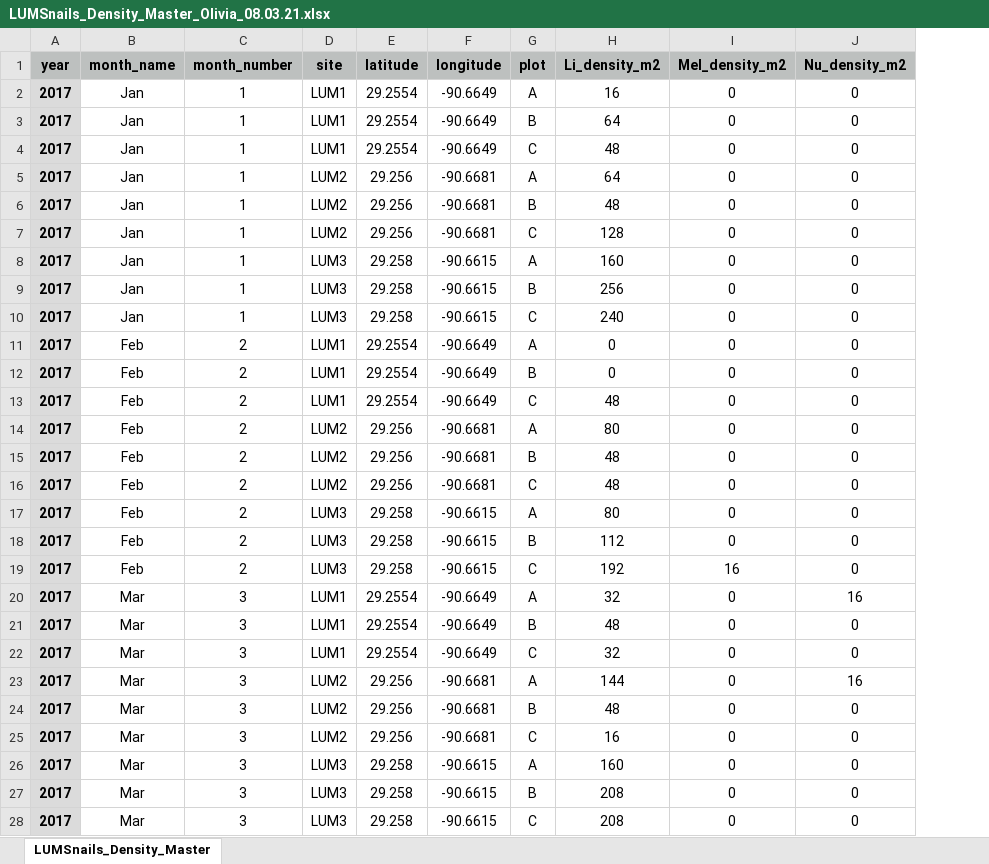
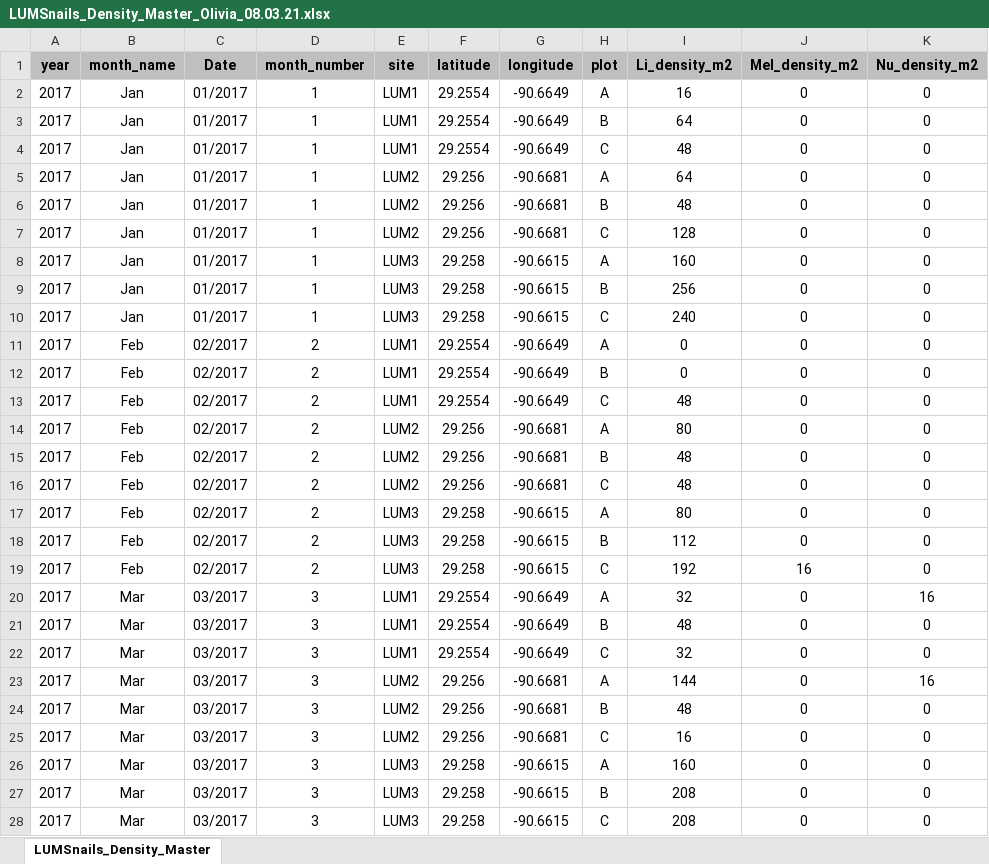
Before and after one commit to oliviaaguiar/LUMCONREU, an Excel workbook: LUMSnails_Density_Master_Olivia_08.03.21.xlsx, sheet LUMSnails_Density_Master, drawn as a sheet; only a part is shown; values as stored, in another font and other column widths than the file's, no borders; the diff covers the shown part only; the diff names each change by its address in the sheet, - before the commit and + after, or states it on an @@ line.

```diff
--- a/LUMSnails_Density_Master_Olivia_08.03.21.xlsx (sheet LUMSnails_Density_Master)
+++ b/LUMSnails_Density_Master_Olivia_08.03.21.xlsx (sheet LUMSnails_Density_Master)
+column C (Date), rows 2-28: 01/2017 | 01/2017 | 01/2017 | 01/2017 | 01/2017 | 01/2017 | 01/2017 | 01/2017 | 01/2017 | 02/2017 | 02/2017 | 02/2017 | 02/2017 | 02/2017 | 02/2017 | 02/2017 | 02/2017 | 02/2017 | 03/2017 | 03/2017 | 03/2017 | 03/2017 | 03/2017 | 03/2017 | 03/2017 | 03/2017 | 03/2017
@@ A2:A28 fill: #DBDBDB → none, bold: on → off @@
```
Also changed, not shown: cell formats elsewhere in this sheet, formulas that keep their value, 2 other files.
